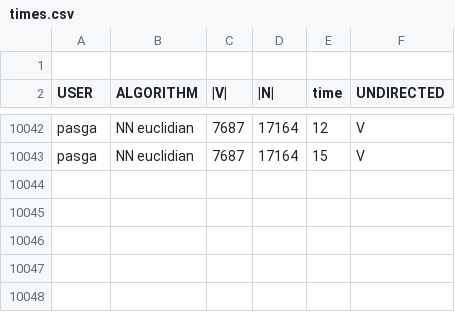
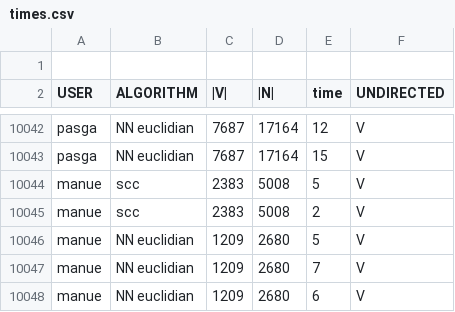
Before and after one commit to TitoGrine/CAL_Project, a CSV file: times.csv, drawn as a sheet; only a part is shown, gaps mark what is left out.

```diff
--- a/times.csv
+++ b/times.csv
@@ -10043 +10043,6 @@ pasga,NN euclidian,7687,17164,12,V
 pasga,NN euclidian,7687,17164,15,V
+manue,scc,2383,5008,5,V
+manue,scc,2383,5008,2,V
+manue,NN euclidian,1209,2680,5,V
+manue,NN euclidian,1209,2680,7,V
+manue,NN euclidian,1209,2680,6,V
```
Also changed, not shown: 5 other files.
